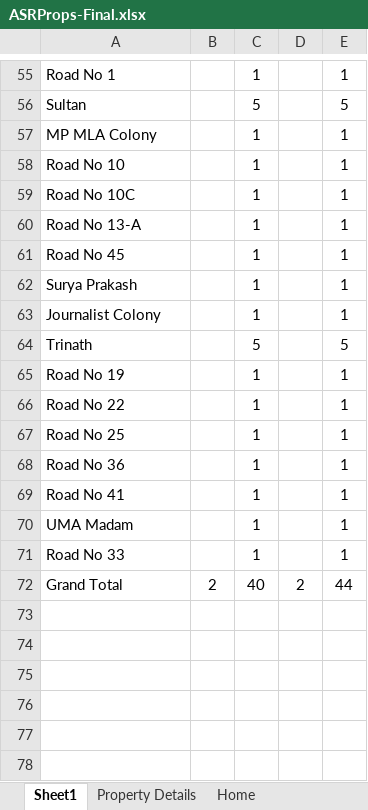
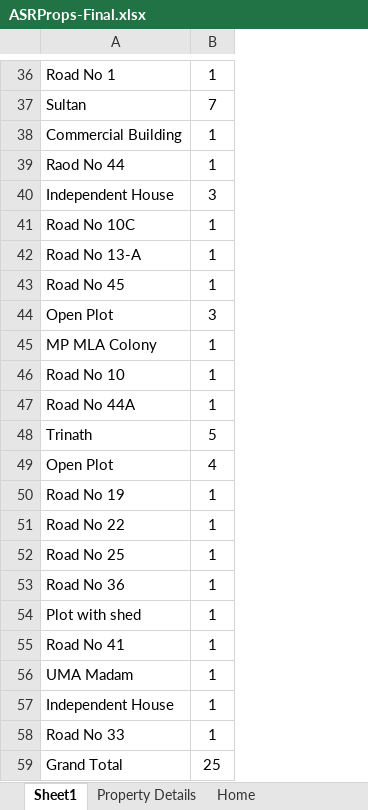
Before and after one commit to Ajaych3/ASR-Props, an Excel workbook: ASRProps-Final.xlsx, sheet Sheet1, drawn as a sheet; only a part is shown, gaps mark what is left out; values as stored, in another font and other column widths than the file's, no borders; removed rows and columns are numbered as before the commit, all else as after; the diff covers the shown part only; the diff names each change by its address in the sheet, - before the commit and + after, or states it on an @@ line.

Commit message:
UPdated Kamalapuri colony plot details

```diff
--- a/ASRProps-Final.xlsx (sheet Sheet1)
+++ b/ASRProps-Final.xlsx (sheet Sheet1)
-column B, row 72: 2
-column D, row 72: 2
-column E, rows 55-61: 1 | 5 | 1 | 1 | 1 | 1 | 1; rows 63-72: 1 | 5 | 1 | 1 | 1 | 1 | 1 | 1 | 1 | 44
-B37: 5
+B37: 7
-A38: MP MLA Colony
+A38: Commercial Building
-A39: Road No 10
+A39: Raod No 44
+row 40: Independent House | 3
-row 62: Surya Prakash |  | 1 |  | 1
+row 44: Open Plot | 3
-A45: Journalist Colony
+A45: MP MLA Colony
+row 46: Road No 10 | 1
+row 47: Road No 44A | 1
+row 49: Open Plot | 4
+row 54: Plot with shed | 1
+row 57: Independent House | 1
-B59: 40
+B59: 25
```
Also changed, not shown: 10 added rows, 29 removed rows, 1 moved row and 6 edited cells elsewhere in this sheet, sheet Property Details, 24 other files.
